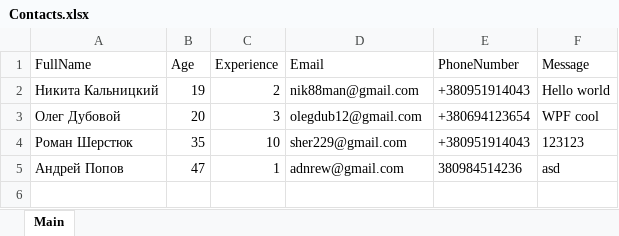
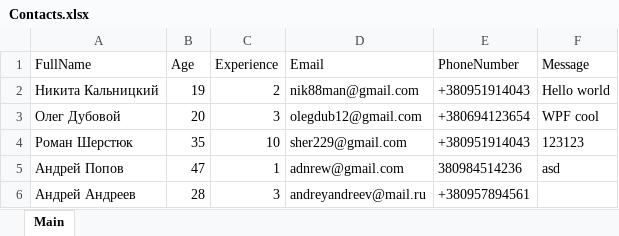
Before and after one commit to kpssnik/ProzzoroTest, an Excel workbook: SharedFiles/Contacts.xlsx, sheet Main, drawn as a sheet; values as stored, in another font and other column widths than the file's, no borders; the diff names each change by its address in the sheet, - before the commit and + after, or states it on an @@ line.

Commit message:
Removed unnecessary usings and tested excel

```diff
--- a/SharedFiles/Contacts.xlsx (sheet Main)
+++ b/SharedFiles/Contacts.xlsx (sheet Main)
+row 6: Андрей Андреев | 28 | 3 | andreyandreev@mail.ru | +380957894561
```
Also changed, not shown: 26 other files.
